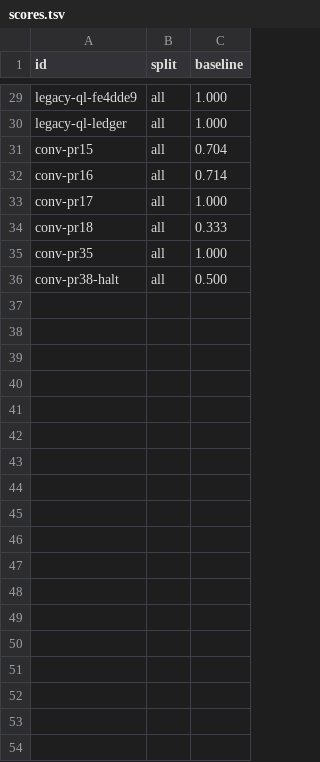
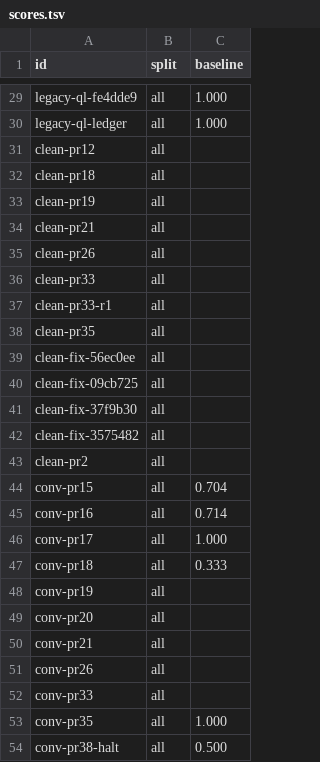
Before and after one commit to lolisaigao1234/cc-agents, a TSV file: .claude/hillclimb/review-opus/trajectory/scores.tsv, drawn as a sheet; only a part is shown, gaps mark what is left out.

```diff
--- a/.claude/hillclimb/review-opus/trajectory/scores.tsv
+++ b/.claude/hillclimb/review-opus/trajectory/scores.tsv
@@ -30,2 +30,15 @@ legacy-ql-fe4dde9	all	1.000
 legacy-ql-ledger	all	1.000
+clean-pr12	all	
+clean-pr18	all	
+clean-pr19	all	
+clean-pr21	all	
+clean-pr26	all	
+clean-pr33	all	
+clean-pr33-r1	all	
+clean-pr35	all	
+clean-fix-56ec0ee	all	
+clean-fix-09cb725	all	
+clean-fix-37f9b30	all	
+clean-fix-3575482	all	
+clean-pr2	all	
 conv-pr15	all	0.704
@@ -34,2 +47,7 @@ conv-pr17	all	1.000
 conv-pr18	all	0.333
+conv-pr19	all	
+conv-pr20	all	
+conv-pr21	all	
+conv-pr26	all	
+conv-pr33	all	
 conv-pr35	all	1.000
```
